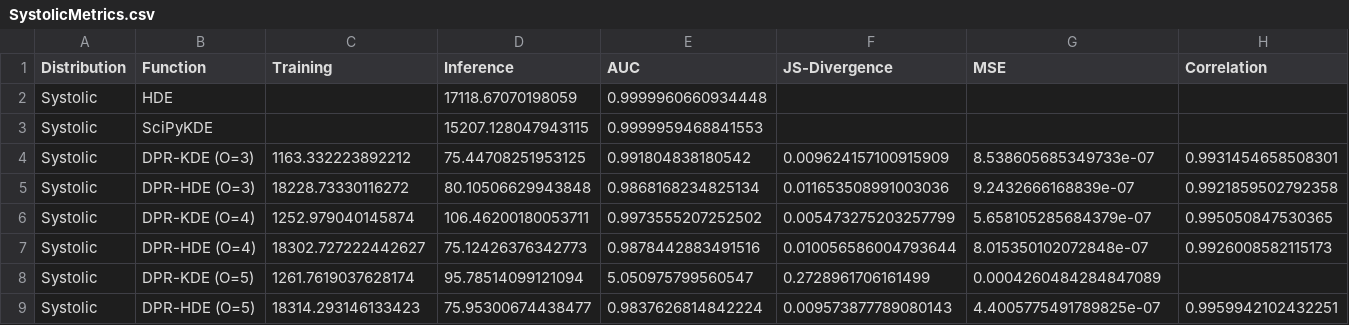
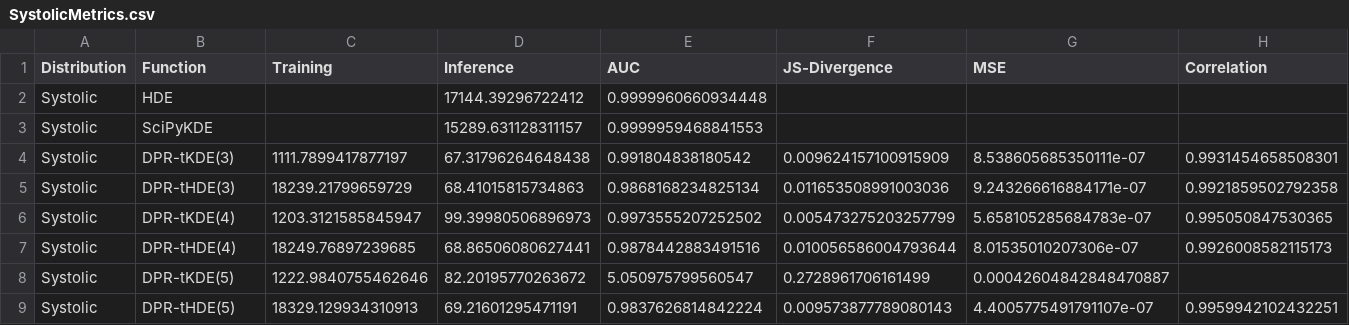
Before and after one commit to ShanSarkar75/DPR, a CSV file: ProbFunc/Metrics/SystolicMetrics.csv, drawn as a sheet.

```diff
--- a/ProbFunc/Metrics/SystolicMetrics.csv
+++ b/ProbFunc/Metrics/SystolicMetrics.csv
@@ -1,9 +1,9 @@
 Distribution,Function,Training,Inference,AUC,JS-Divergence,MSE,Correlation
-Systolic,HDE,,17118.67070198059,0.9999960660934448,,,
-Systolic,SciPyKDE,,15207.128047943115,0.9999959468841553,,,
-Systolic,DPR-KDE (O=3),1163.332223892212,75.44708251953125,0.991804838180542,0.009624157100915909,8.538605685349733e-07,0.9931454658508301
-Systolic,DPR-HDE (O=3),18228.73330116272,80.10506629943848,0.9868168234825134,0.011653508991003036,9.2432666168839e-07,0.9921859502792358
-Systolic,DPR-KDE (O=4),1252.979040145874,106.46200180053711,0.9973555207252502,0.005473275203257799,5.658105285684379e-07,0.995050847530365
-Systolic,DPR-HDE (O=4),18302.727222442627,75.12426376342773,0.9878442883491516,0.010056586004793644,8.015350102072848e-07,0.9926008582115173
-Systolic,DPR-KDE (O=5),1261.7619037628174,95.78514099121094,5.050975799560547,0.2728961706161499,0.0004260484284847089,
-Systolic,DPR-HDE (O=5),18314.293146133423,75.95300674438477,0.9837626814842224,0.009573877789080143,4.4005775491789825e-07,0.9959942102432251
+Systolic,HDE,,17144.39296722412,0.9999960660934448,,,
+Systolic,SciPyKDE,,15289.631128311157,0.9999959468841553,,,
+Systolic,DPR-tKDE(3),1111.7899417877197,67.31796264648438,0.991804838180542,0.009624157100915909,8.538605685350111e-07,0.9931454658508301
+Systolic,DPR-tHDE(3),18239.21799659729,68.41015815734863,0.9868168234825134,0.011653508991003036,9.243266616884171e-07,0.9921859502792358
+Systolic,DPR-tKDE(4),1203.3121585845947,99.39980506896973,0.9973555207252502,0.005473275203257799,5.658105285684783e-07,0.995050847530365
+Systolic,DPR-tHDE(4),18249.76897239685,68.86506080627441,0.9878442883491516,0.010056586004793644,8.01535010207306e-07,0.9926008582115173
+Systolic,DPR-tKDE(5),1222.9840755462646,82.20195770263672,5.050975799560547,0.2728961706161499,0.00042604842848470887,
+Systolic,DPR-tHDE(5),18329.129934310913,69.21601295471191,0.9837626814842224,0.009573877789080143,4.4005775491791107e-07,0.9959942102432251
```
Also changed, not shown: ProbFunc/Metrics/DiastolicMetrics.csv, ProbFunc/Metrics/SyntheticDataMetrics.csv, 2 other files.
